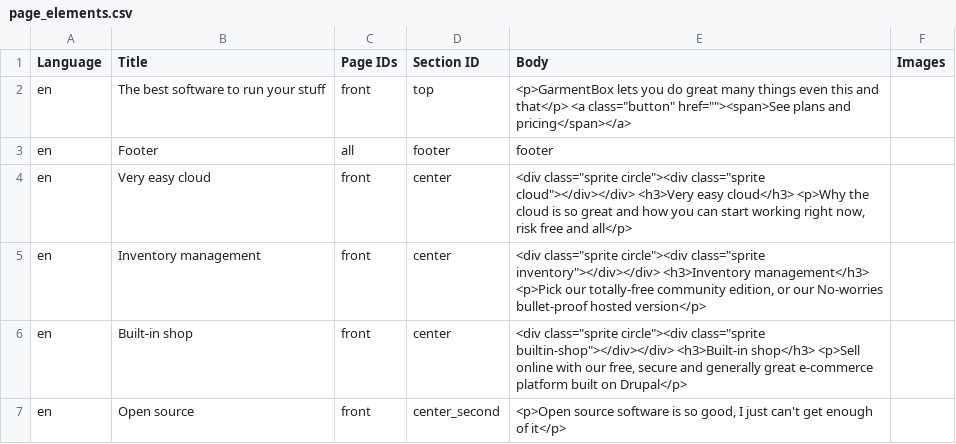
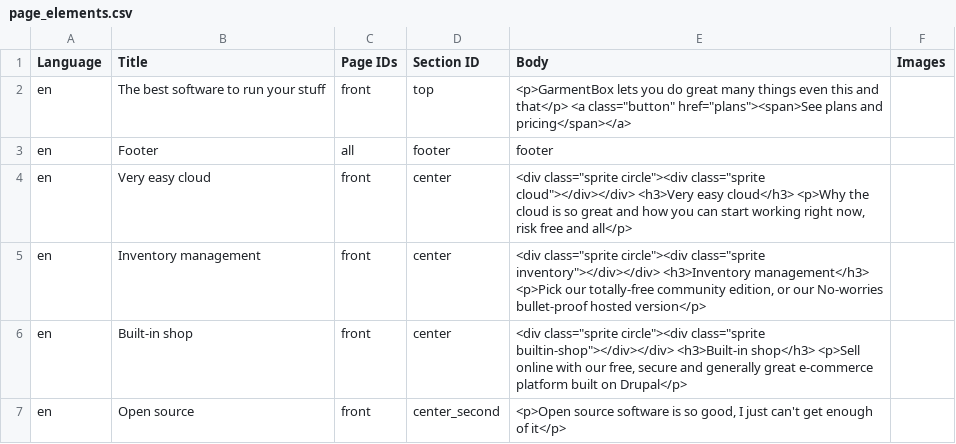
Before and after one commit to Gizra/garmentbox-jekyll, a CSV file: gbmarket/modules/custom/gbmarket_migrate/csv/page_elements.csv, drawn as a sheet.

```diff
--- a/gbmarket/modules/custom/gbmarket_migrate/csv/page_elements.csv
+++ b/gbmarket/modules/custom/gbmarket_migrate/csv/page_elements.csv
@@ -1,3 +1,3 @@
 Language,Title,Page IDs,Section ID,Body,Images
-en,The best software to run your stuff,front,top,"<p>GarmentBox lets you do great many things even this and that</p> <a class=""button"" href=""""><span>See plans and pricing</span></a>",
+en,The best software to run your stuff,front,top,"<p>GarmentBox lets you do great many things even this and that</p> <a class=""button"" href=""plans""><span>See plans and pricing</span></a>",
 en,Footer,all,footer,footer,
```
Also changed, not shown: 9 other files.
